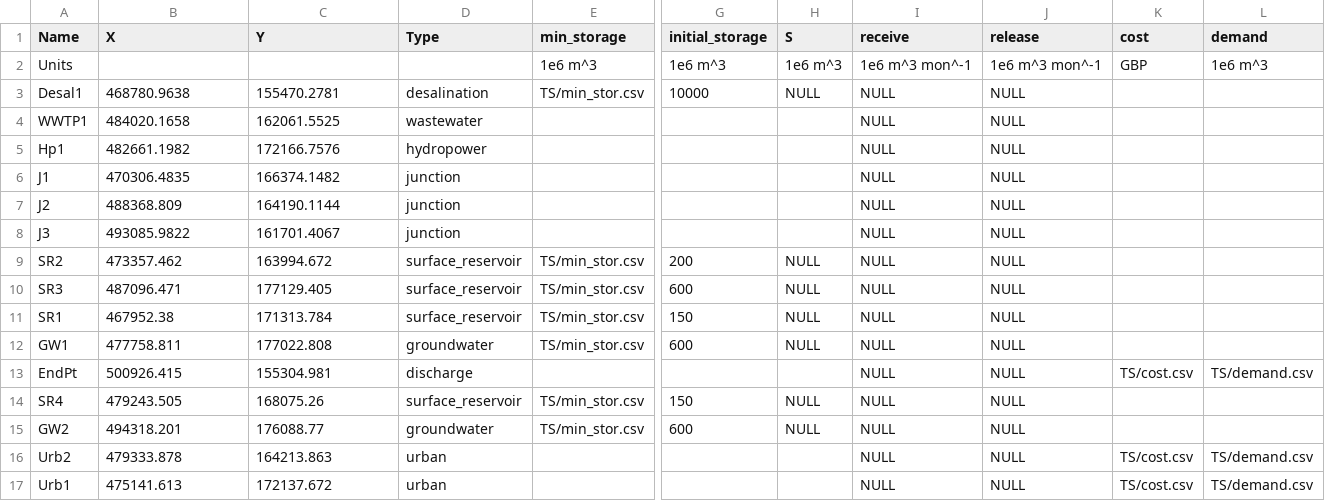
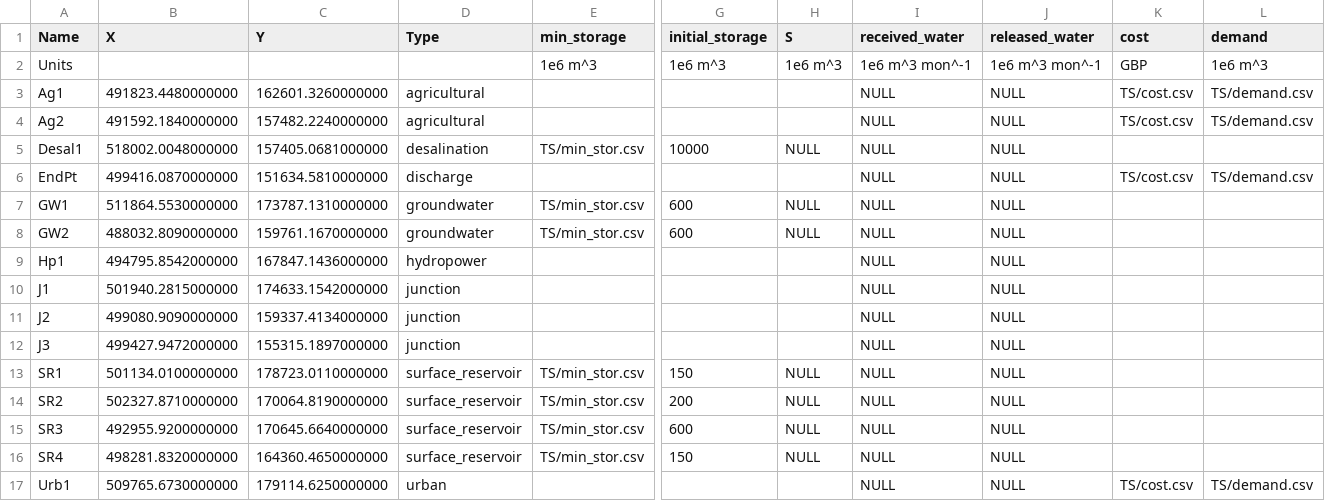
Before and after one commit to UMWRG/demos, a CSV file: data/demo3/non_shortage_data/nodes.csv, drawn as a sheet; only a part is shown, gaps mark what is left out; removed rows and columns are numbered as before the commit, all else as after; rows hold the shown columns only; the diff covers the shown part only; the diff names each change by its address in the sheet, - before the commit and + after, or states it on an @@ line.

Commit message:
Updated demo3 data with template containing validation

```diff
--- a/data/demo3/non_shortage_data/nodes.csv
+++ b/data/demo3/non_shortage_data/nodes.csv
-I1: receive
+I1: received_water
-J1: release
+J1: released_water
+row 3: Ag1 | 491823.4480000000 | 162601.3260000000 | agricultural |  |  |  | NULL | NULL | TS/cost.csv | TS/demand.csv
+row 4: Ag2 | 491592.1840000000 | 157482.2240000000 | agricultural |  |  |  | NULL | NULL | TS/cost.csv | TS/demand.csv
-B5 (X): 468780.9638
+B5 (X): 518002.0048000000
-C5 (Y): 155470.2781
+C5 (Y): 157405.0681000000
-row 4: WWTP1 | 484020.1658 | 162061.5525 | wastewater |  |  |  | NULL | NULL
+row 6: EndPt | 499416.0870000000 | 151634.5810000000 | discharge |  |  |  | NULL | NULL | TS/cost.csv | TS/demand.csv
+row 7: GW1 | 511864.5530000000 | 173787.1310000000 | groundwater | TS/min_stor.csv | 600 | NULL | NULL | NULL
+row 8: GW2 | 488032.8090000000 | 159761.1670000000 | groundwater | TS/min_stor.csv | 600 | NULL | NULL | NULL
-B9 (X): 482661.1982
+B9 (X): 494795.8542000000
-C9 (Y): 172166.7576
+C9 (Y): 167847.1436000000
-B10 (X): 470306.4835
+B10 (X): 501940.2815000000
-C10 (Y): 166374.1482
+C10 (Y): 174633.1542000000
-B11 (X): 488368.809
+B11 (X): 499080.9090000000
-C11 (Y): 164190.1144
+C11 (Y): 159337.4134000000
-B12 (X): 493085.9822
+B12 (X): 499427.9472000000
-C12 (Y): 161701.4067
+C12 (Y): 155315.1897000000
+row 13: SR1 | 501134.0100000000 | 178723.0110000000 | surface_reservoir | TS/min_stor.csv | 150 | NULL | NULL | NULL
-B14 (X): 473357.462
+B14 (X): 502327.8710000000
-C14 (Y): 163994.672
+C14 (Y): 170064.8190000000
-B15 (X): 487096.471
+B15 (X): 492955.9200000000
-C15 (Y): 177129.405
+C15 (Y): 170645.6640000000
-row 11: SR1 | 467952.38 | 171313.784 | surface_reservoir | TS/min_stor.csv | 150 | NULL | NULL | NULL
-row 12: GW1 | 477758.811 | 177022.808 | groundwater | TS/min_stor.csv | 600 | NULL | NULL | NULL
-row 13: EndPt | 500926.415 | 155304.981 | discharge |  |  |  | NULL | NULL | TS/cost.csv | TS/demand.csv
-B16 (X): 479243.505
+B16 (X): 498281.8320000000
-C16 (Y): 168075.26
+C16 (Y): 164360.4650000000
-row 15: GW2 | 494318.201 | 176088.77 | groundwater | TS/min_stor.csv | 600 | NULL | NULL | NULL
-row 16: Urb2 | 479333.878 | 164213.863 | urban |  |  |  | NULL | NULL | TS/cost.csv | TS/demand.csv
-B17 (X): 475141.613
+B17 (X): 509765.6730000000
-C17 (Y): 172137.672
+C17 (Y): 179114.6250000000
```
Also changed, not shown: 1 added row, 1 removed row and 4 edited cells elsewhere in this file, data/demo3/shortage_data/nodes.csv, 1 other file.
